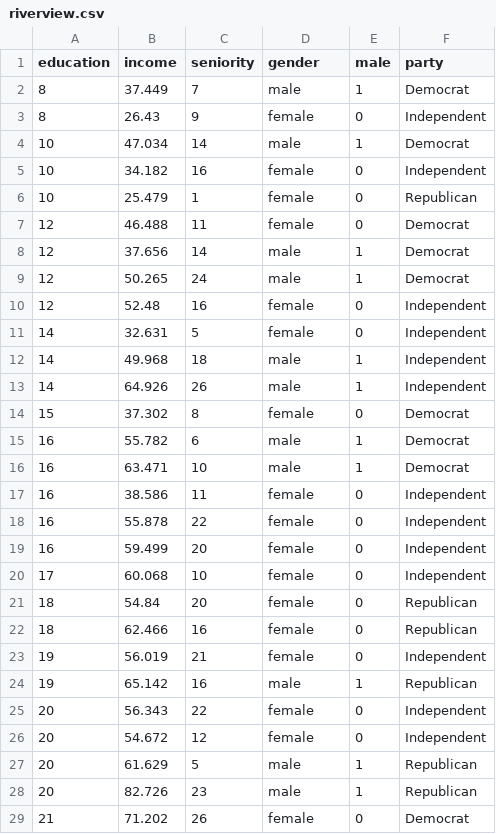
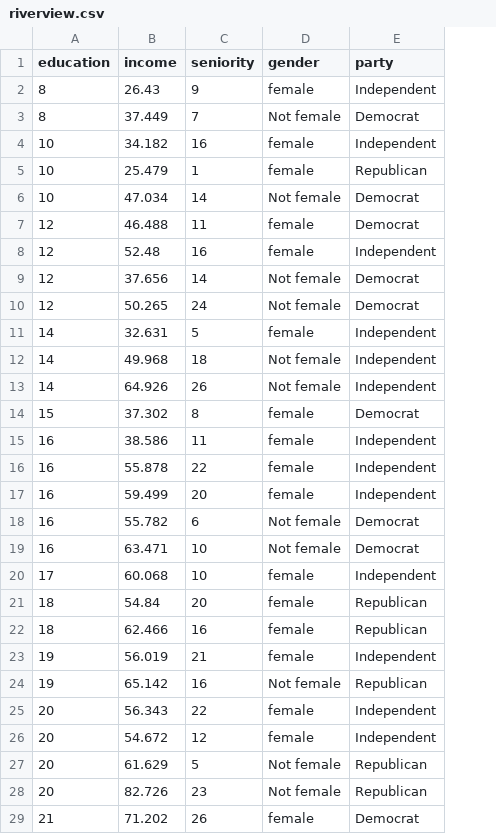
Before and after one commit to zief0002/modeling, a CSV file: data/riverview.csv, drawn as a sheet; only a part is shown; removed rows and columns are numbered as before the commit, all else as after; the diff covers the shown part only; the diff names each change by its address in the sheet, - before the commit and + after, or states it on an @@ line.

Commit message:
Updated data and index

```diff
--- a/data/riverview.csv
+++ b/data/riverview.csv
-column E (male), row 3: 0; rows 5-7: all 0; rows 10-14: 0 | 0 | 1 | 1 | 0; rows 17-29: 0 | 0 | 0 | 0 | 0 | 0 | 0 | 1 | 0 | 0 | 1 | 1 | 0
-row 2: 8 | 37.449 | 7 | male | 1 | Democrat
-row 4: 10 | 47.034 | 14 | male | 1 | Democrat
+row 3: 8 | 37.449 | 7 | Not female | Democrat
+row 6: 10 | 47.034 | 14 | Not female | Democrat
-row 8: 12 | 37.656 | 14 | male | 1 | Democrat
-row 9: 12 | 50.265 | 24 | male | 1 | Democrat
+row 9: 12 | 37.656 | 14 | Not female | Democrat
+row 10: 12 | 50.265 | 24 | Not female | Democrat
-D12:D13 (gender): male
+D12:D13 (gender): Not female
-row 15: 16 | 55.782 | 6 | male | 1 | Democrat
-row 16: 16 | 63.471 | 10 | male | 1 | Democrat
+row 18: 16 | 55.782 | 6 | Not female | Democrat
+row 19: 16 | 63.471 | 10 | Not female | Democrat
-D24 (gender): male
+D24 (gender): Not female
-D27:D28 (gender): male
+D27:D28 (gender): Not female
```
Also changed, not shown: 3 edited cells elsewhere in this file, 1 other file.
